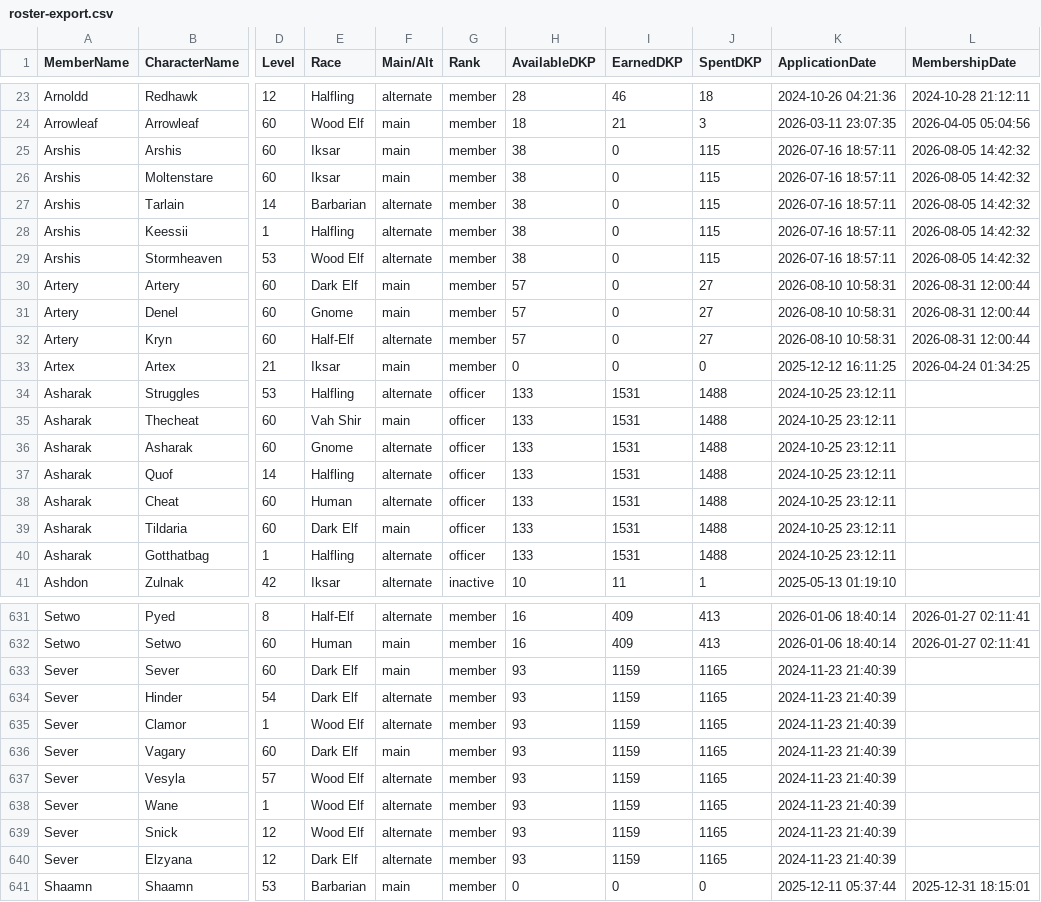
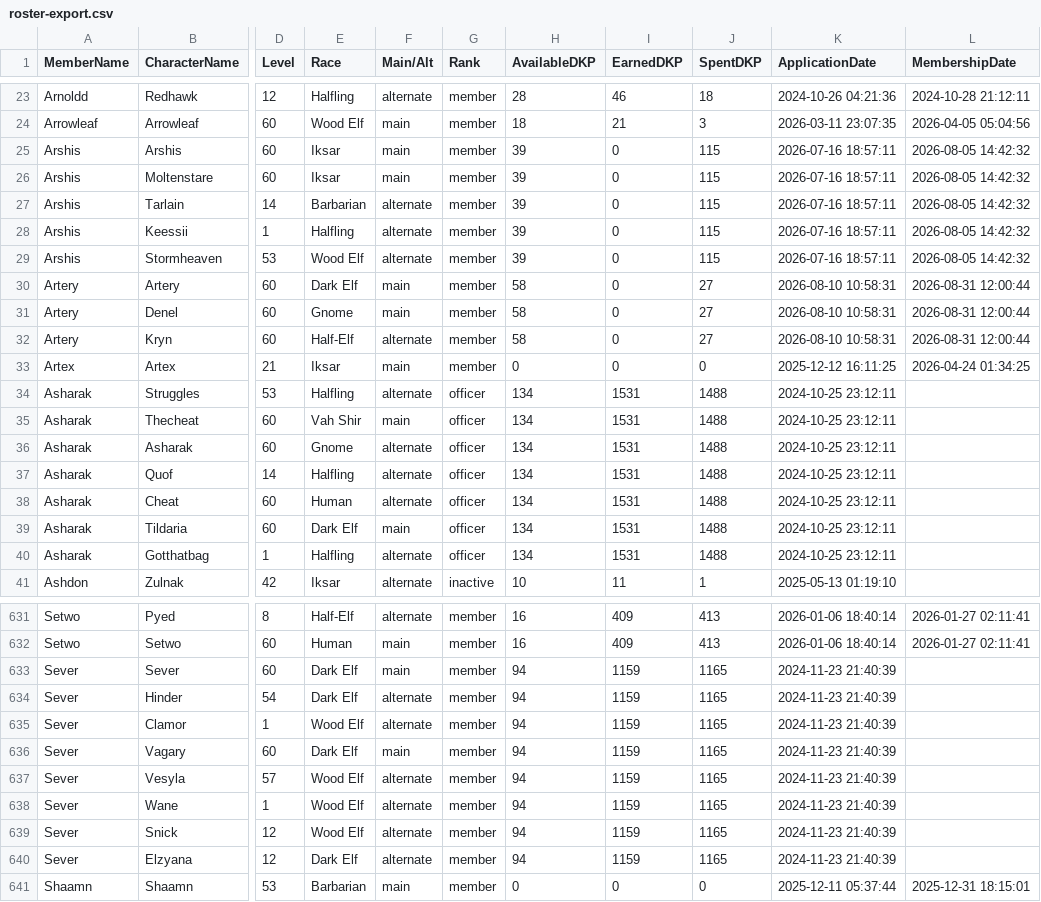
Before and after one commit to Larcen22/Axiom-DKP2, a CSV file: roster-export.csv, drawn as a sheet; only a part is shown, gaps mark what is left out; the diff covers the shown part only; the diff names each change by its address in the sheet, - before the commit and + after, or states it on an @@ line.

Commit message:
Auto data sync: raids.json, roster-export.csv, users.json (2026-09-09 01:05 UTC)

```diff
--- a/roster-export.csv
+++ b/roster-export.csv
-H25:H29 (AvailableDKP): 38
+H25:H29 (AvailableDKP): 39
-H30:H32 (AvailableDKP): 57
+H30:H32 (AvailableDKP): 58
-H34:H40 (AvailableDKP): 133
+H34:H40 (AvailableDKP): 134
-H633:H640 (AvailableDKP): 93
+H633:H640 (AvailableDKP): 94
```
Also changed, not shown: 138 edited cells elsewhere in this file, 2 other files.
